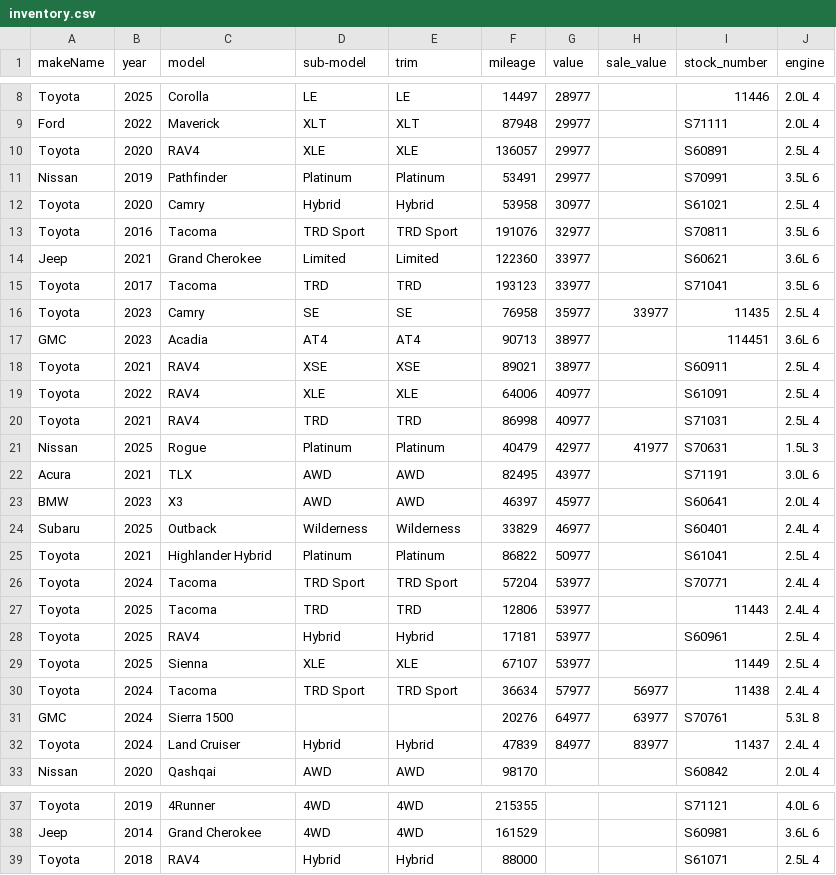
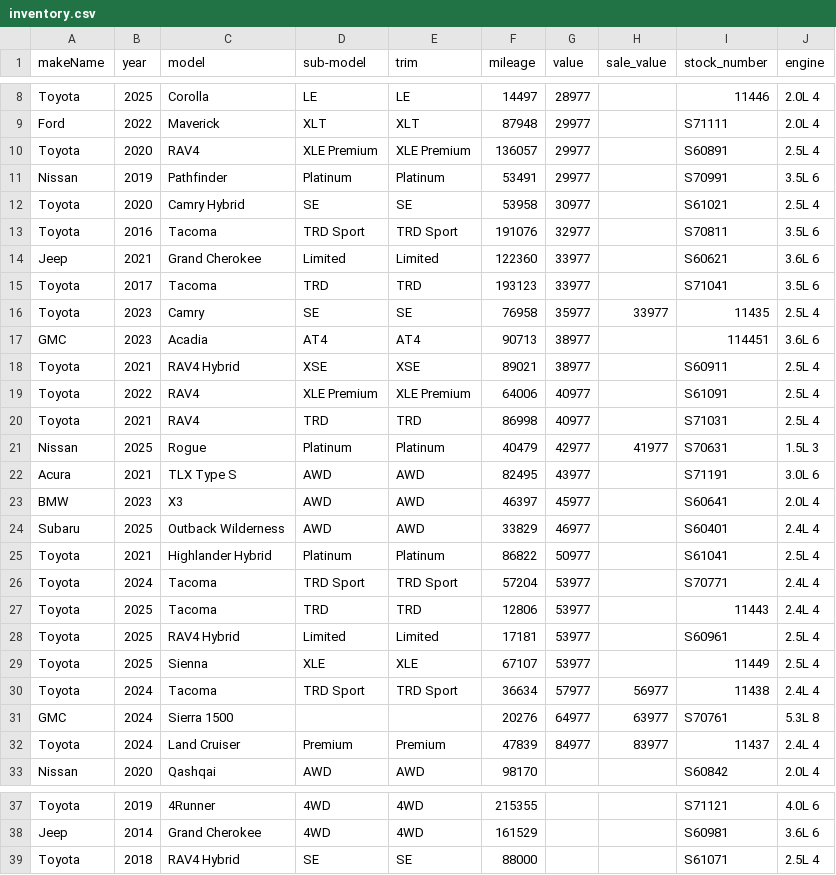
Before and after one commit to monilp28/RDTPDF, a CSV file: public/data/inventory.csv, drawn as a sheet; only a part is shown, gaps mark what is left out.

```diff
--- a/public/data/inventory.csv
+++ b/public/data/inventory.csv
@@ -9,5 +9,5 @@ Toyota,2025,Corolla,LE,LE,14497,28977,,11446,2.0L 4
 Ford,2022,Maverick,XLT,XLT,87948,29977,,S71111,2.0L 4
-Toyota,2020,RAV4,XLE,XLE,136057,29977,,S60891,2.5L 4
+Toyota,2020,RAV4,XLE Premium,XLE Premium,136057,29977,,S60891,2.5L 4
 Nissan,2019,Pathfinder,Platinum,Platinum,53491,29977,,S70991,3.5L 6
-Toyota,2020,Camry,Hybrid,Hybrid,53958,30977,,S61021,2.5L 4
+Toyota,2020,Camry Hybrid,SE,SE,53958,30977,,S61021,2.5L 4
 Toyota,2016,Tacoma,TRD Sport,TRD Sport,191076,32977,,S70811,3.5L 6
@@ -17,9 +17,9 @@ Toyota,2023,Camry,SE,SE,76958,35977,33977,11435,2.5L 4
 GMC,2023,Acadia,AT4,AT4,90713,38977,,114451,3.6L 6
-Toyota,2021,RAV4,XSE,XSE,89021,38977,,S60911,2.5L 4
-Toyota,2022,RAV4,XLE,XLE,64006,40977,,S61091,2.5L 4
+Toyota,2021,RAV4 Hybrid,XSE,XSE,89021,38977,,S60911,2.5L 4
+Toyota,2022,RAV4,XLE Premium,XLE Premium,64006,40977,,S61091,2.5L 4
 Toyota,2021,RAV4,TRD,TRD,86998,40977,,S71031,2.5L 4
 Nissan,2025,Rogue,Platinum,Platinum,40479,42977,41977,S70631,1.5L 3
-Acura,2021,TLX,AWD,AWD,82495,43977,,S71191,3.0L 6
+Acura,2021,TLX Type S,AWD,AWD,82495,43977,,S71191,3.0L 6
 BMW,2023,X3,AWD,AWD,46397,45977,,S60641,2.0L 4
-Subaru,2025,Outback,Wilderness,Wilderness,33829,46977,,S60401,2.4L 4
+Subaru,2025,Outback Wilderness,AWD,AWD,33829,46977,,S60401,2.4L 4
 Toyota,2021,Highlander Hybrid,Platinum,Platinum,86822,50977,,S61041,2.5L 4
@@ -27,3 +27,3 @@ Toyota,2024,Tacoma,TRD Sport,TRD Sport,57204,53977,,S70771,2.4L 4
 Toyota,2025,Tacoma,TRD,TRD,12806,53977,,11443,2.4L 4
-Toyota,2025,RAV4,Hybrid,Hybrid,17181,53977,,S60961,2.5L 4
+Toyota,2025,RAV4 Hybrid,Limited,Limited,17181,53977,,S60961,2.5L 4
 Toyota,2025,Sienna,XLE,XLE,67107,53977,,11449,2.5L 4
@@ -31,3 +31,3 @@ Toyota,2024,Tacoma,TRD Sport,TRD Sport,36634,57977,56977,11438,2.4L 4
 GMC,2024,Sierra 1500,,,20276,64977,63977,S70761,5.3L 8
-Toyota,2024,Land Cruiser,Hybrid,Hybrid,47839,84977,83977,11437,2.4L 4
+Toyota,2024,Land Cruiser,Premium,Premium,47839,84977,83977,11437,2.4L 4
 Nissan,2020,Qashqai,AWD,AWD,98170,,,S60842,2.0L 4
@@ -38,2 +38,2 @@ Toyota,2019,4Runner,4WD,4WD,215355,,,S71121,4.0L 6
 Jeep,2014,Grand Cherokee,4WD,4WD,161529,,,S60981,3.6L 6
-Toyota,2018,RAV4,Hybrid,Hybrid,88000,,,S61071,2.5L 4
+Toyota,2018,RAV4 Hybrid,SE,SE,88000,,,S61071,2.5L 4
```
